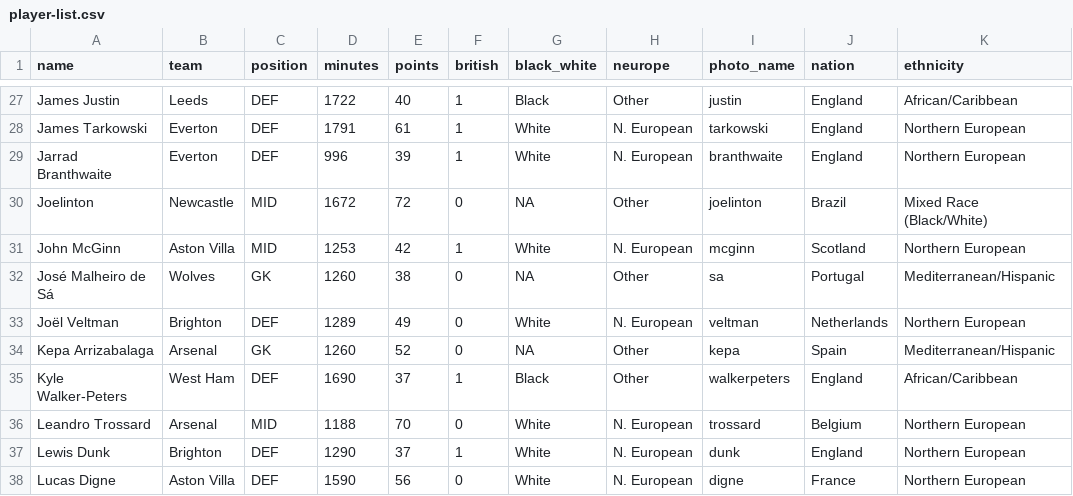
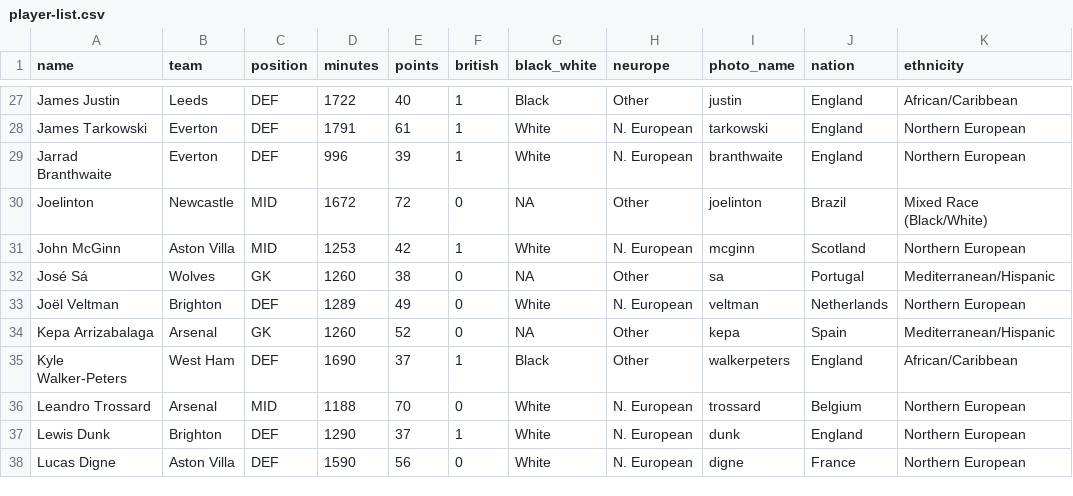
Before and after one commit to wpmarble/soccer-survey, a CSV file: player-list.csv, drawn as a sheet; only a part is shown, gaps mark what is left out; the diff names each change by its address in the sheet, - before the commit and + after, or states it on an @@ line.

```diff
--- a/player-list.csv
+++ b/player-list.csv
-A32 (name): José Malheiro de Sá
+A32 (name): José Sá
```
Also changed, not shown: 1 other file.
